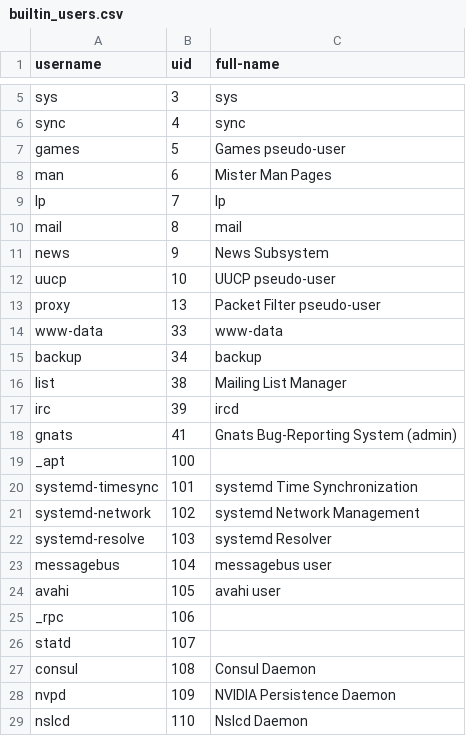
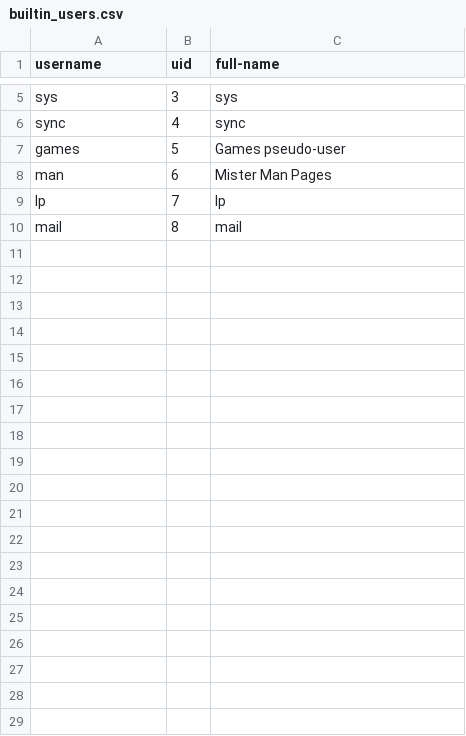
Before and after one commit to truenas/ScaleAutomation, a CSV file: test_data/builtin_users.csv, drawn as a sheet; only a part is shown, gaps mark what is left out; the diff covers the shown part only; the diff names each change by its address in the sheet, - before the commit and + after, or states it on an @@ line.

Commit message:
shorten builtin users list

```diff
--- a/test_data/builtin_users.csv
+++ b/test_data/builtin_users.csv
-row 11: news | 9 | News Subsystem
-row 12: uucp | 10 | UUCP pseudo-user
-row 13: proxy | 13 | Packet Filter pseudo-user
-row 14: www-data | 33 | www-data
-row 15: backup | 34 | backup
-row 16: list | 38 | Mailing List Manager
-row 17: irc | 39 | ircd
-row 18: gnats | 41 | Gnats Bug-Reporting System (admin)
-row 19: _apt | 100
-row 20: systemd-timesync | 101 | systemd Time Synchronization
-row 21: systemd-network | 102 | systemd Network Management
-row 22: systemd-resolve | 103 | systemd Resolver
-row 23: messagebus | 104 | messagebus user
-row 24: avahi | 105 | avahi user
-row 25: _rpc | 106
-row 26: statd | 107
-row 27: consul | 108 | Consul Daemon
-row 28: nvpd | 109 | NVIDIA Persistence Daemon
-row 29: nslcd | 110 | Nslcd Daemon
```
Also changed, not shown: 25 removed rows elsewhere in this file.
